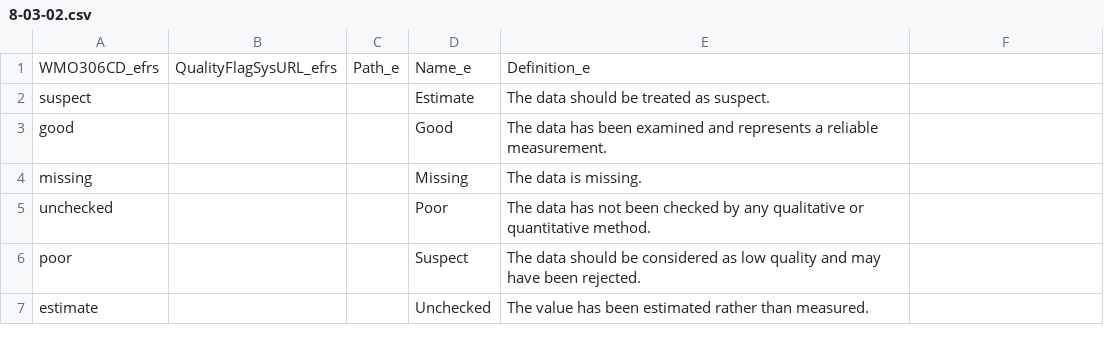
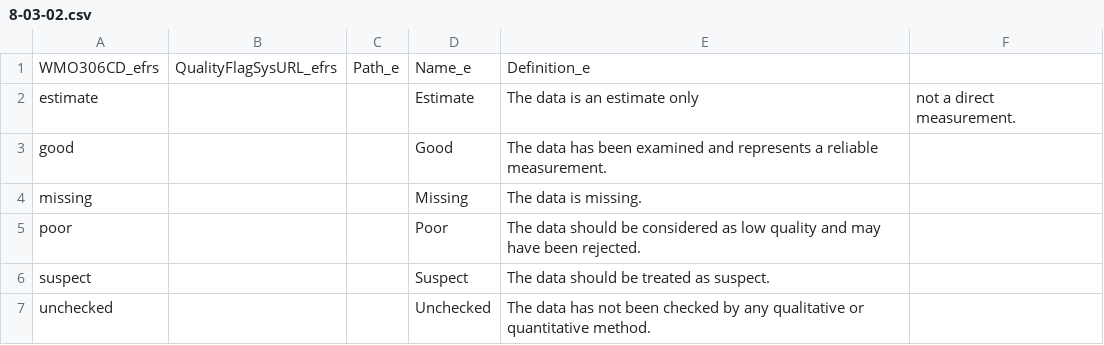
Before and after one commit to wmo-im/wmds, a CSV file: tables_en/8-03-02.csv, drawn as a sheet.

Commit message:
according to issue 40, table 8-03-02

```diff
--- a/tables_en/8-03-02.csv
+++ b/tables_en/8-03-02.csv
@@ -1,7 +1,7 @@
 WMO306CD_efrs,QualityFlagSysURL_efrs,Path_e,Name_e,Definition_e
-suspect,,,Estimate,The data should be treated as suspect.
+estimate,,,Estimate,The data is an estimate only, not a direct measurement.
 good,,,Good,The data has been examined and represents a reliable measurement.
 missing,,,Missing,The data is missing.
-unchecked,,,Poor,The data has not been checked by any qualitative or quantitative method.
-poor,,,Suspect,The data should be considered as low quality and may have been rejected.
-estimate,,,Unchecked,The value has been estimated rather than measured.
+poor,,,Poor,The data should be considered as low quality and may have been rejected.
+suspect,,,Suspect,The data should be treated as suspect.
+unchecked,,,Unchecked,The data has not been checked by any qualitative or quantitative method.
```
